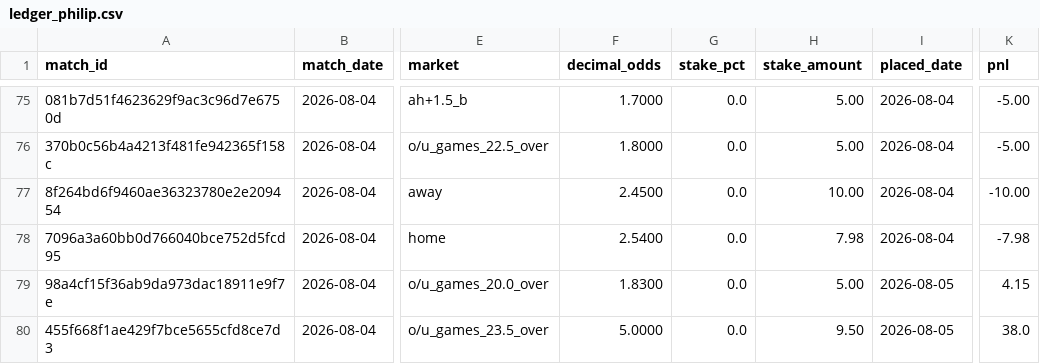
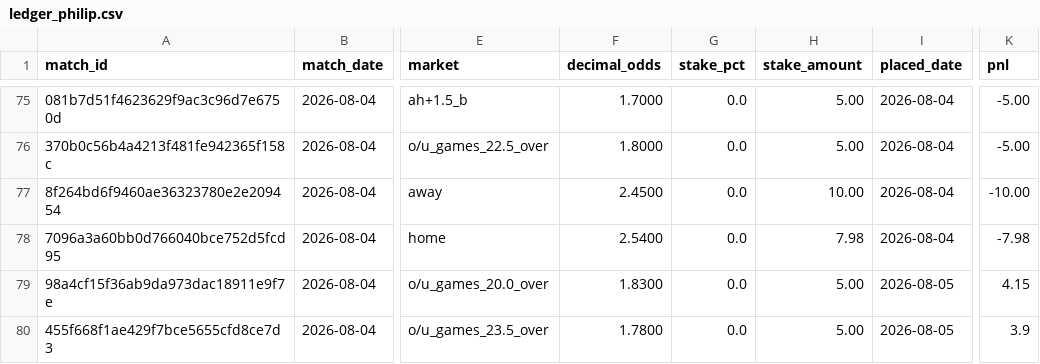
Before and after one commit to Philip3006/sportsbrain, a CSV file: results/ledger_philip.csv, drawn as a sheet; only a part is shown, gaps mark what is left out; the diff names each change by its address in the sheet, - before the commit and + after, or states it on an @@ line.

Commit message:
fix(ledger): Tiafoe/Cilic Einsatz €5 @1.78 korrigiert (war €9.50 @5.00)

```diff
--- a/results/ledger_philip.csv
+++ b/results/ledger_philip.csv
-F80 (decimal_odds): 5.0000
+F80 (decimal_odds): 1.7800
-H80 (stake_amount): 9.50
+H80 (stake_amount): 5.00
-K80 (pnl): 38.0
+K80 (pnl): 3.9
```
Also changed, not shown: 3 other files.
